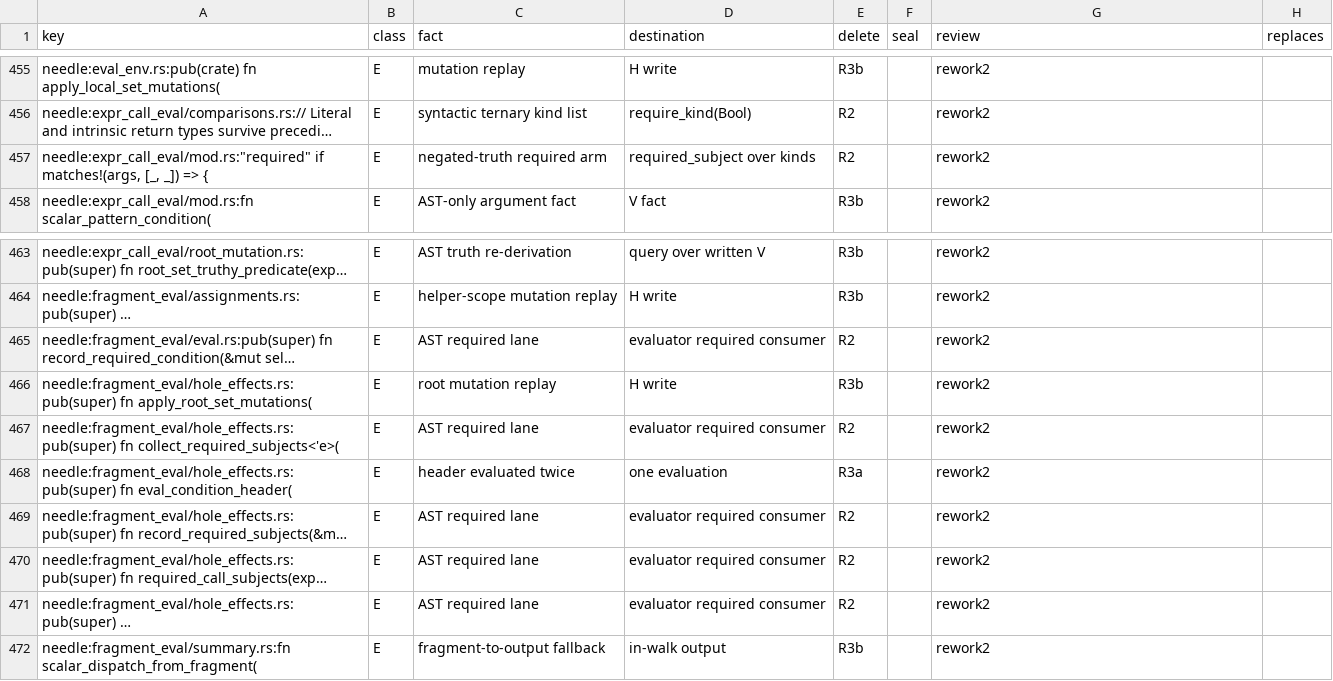
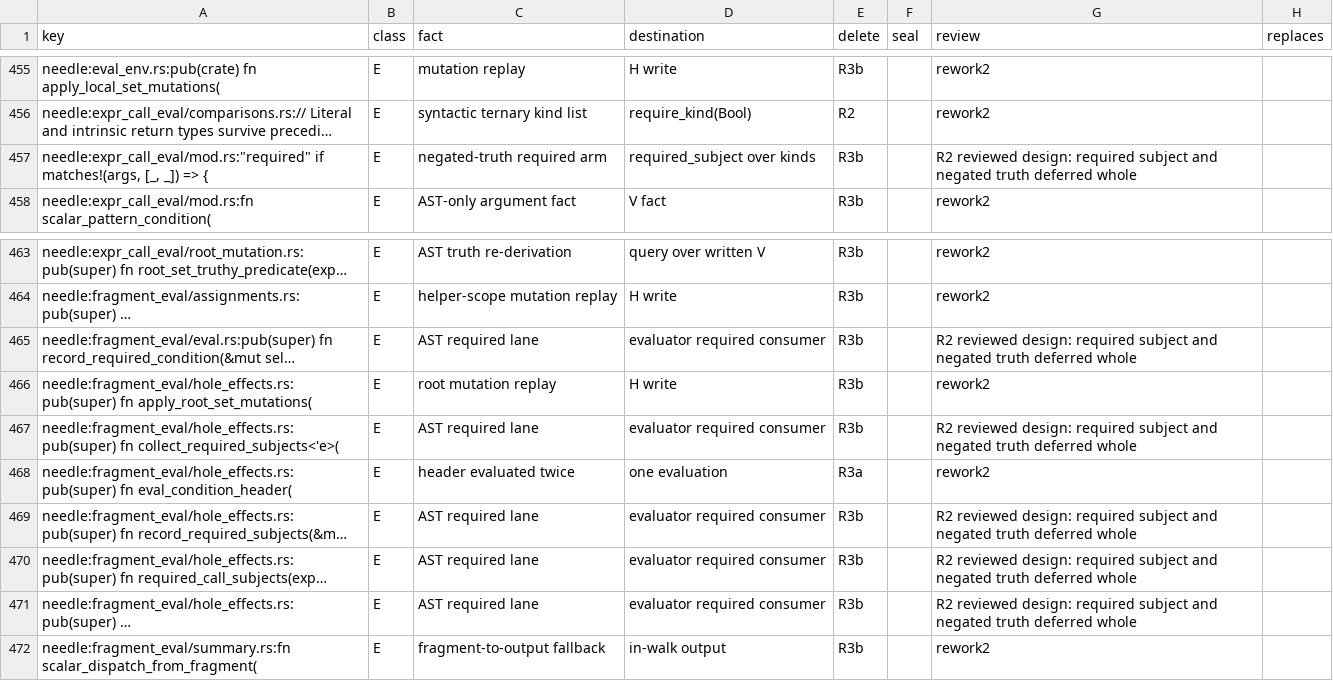
Before and after one commit to romnn/helm-schema, a TSV file: plan/value-algebra-r0-inventory/classification.tsv, drawn as a sheet; only a part is shown, gaps mark what is left out; long unchanged cells end in …; the diff covers the shown part only; the diff names each change by its address in the sheet, - before the commit and + after, or states it on an @@ line.

```diff
--- a/plan/value-algebra-r0-inventory/classification.tsv
+++ b/plan/value-algebra-r0-inventory/classification.tsv
-E457 (delete): R2
+E457 (delete): R3b
-G457 (review): rework2
+G457 (review): R2 reviewed design: required subject and negated truth deferred whole
-E465 (delete): R2
+E465 (delete): R3b
-G465 (review): rework2
+G465 (review): R2 reviewed design: required subject and negated truth deferred whole
-E467 (delete): R2
+E467 (delete): R3b
-G467 (review): rework2
+G467 (review): R2 reviewed design: required subject and negated truth deferred whole
-E469:E471 (delete): R2
+E469:E471 (delete): R3b
-G469:G471 (review): rework2
+G469:G471 (review): R2 reviewed design: required subject and negated truth deferred whole
```
Also changed, not shown: 29 added rows elsewhere in this file, 38 other files.
